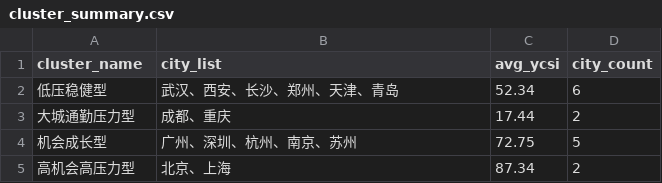
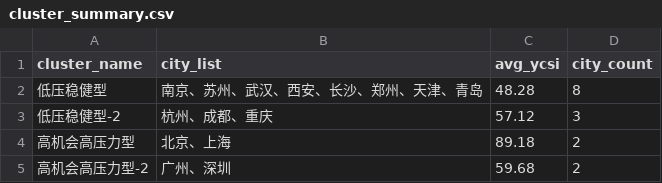
Before and after one commit to STVBaf/data-analysis-project, a CSV file: outputs/cluster_summary.csv, drawn as a sheet.

```diff
--- a/outputs/cluster_summary.csv
+++ b/outputs/cluster_summary.csv
@@ -1,5 +1,5 @@
 cluster_name,city_list,avg_ycsi,city_count
-低压稳健型,武汉、西安、长沙、郑州、天津、青岛,52.34,6
-大城通勤压力型,成都、重庆,17.44,2
-机会成长型,广州、深圳、杭州、南京、苏州,72.75,5
-高机会高压力型,北京、上海,87.34,2
+低压稳健型,南京、苏州、武汉、西安、长沙、郑州、天津、青岛,48.28,8
+低压稳健型-2,杭州、成都、重庆,57.12,3
+高机会高压力型,北京、上海,89.18,2
+高机会高压力型-2,广州、深圳,59.68,2
```
Also changed, not shown: outputs/ycsi_city_scores.csv, 20 other files.
